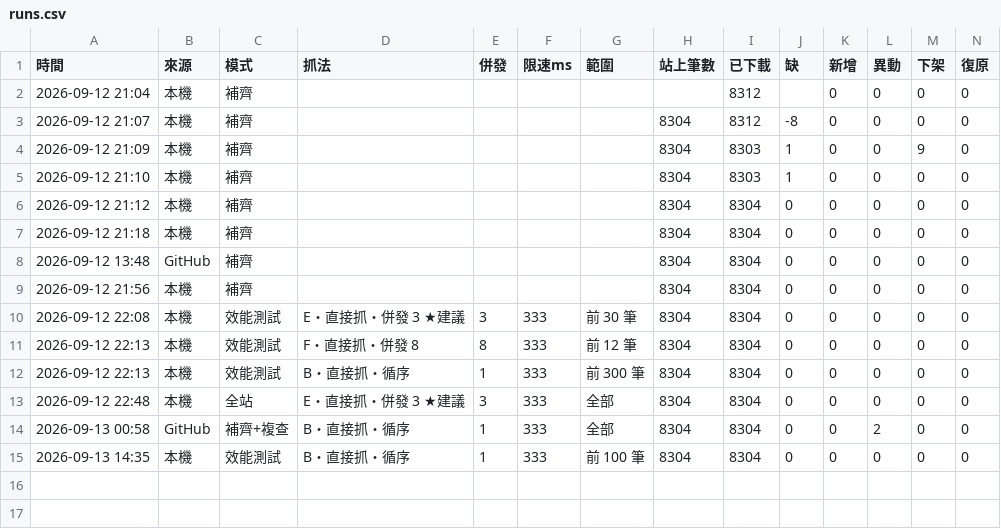
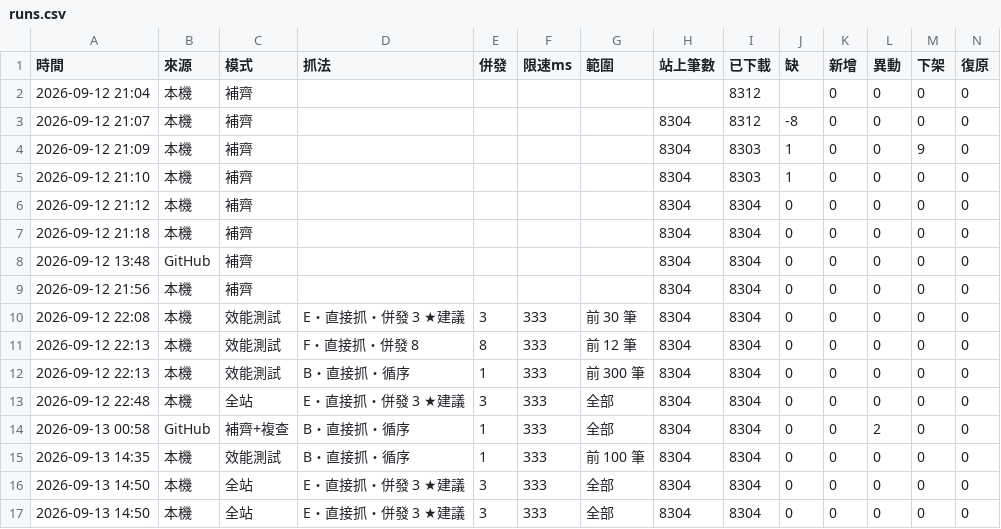
Before and after one commit to andy939/faq-crawler, a CSV file: docs/runs.csv, drawn as a sheet; only a part is shown; rows hold the shown columns only; the diff names each change by its address in the sheet, - before the commit and + after, or states it on an @@ line.

```diff
--- a/docs/runs.csv
+++ b/docs/runs.csv
+row 16: 2026-09-13 14:50 | 本機 | 全站 | E・直接抓・併發 3 ★建議 | 3 | 333 | 全部 | 8304 | 8304 | 0 | 0 | 0 | 0 | 0
+row 17: 2026-09-13 14:50 | 本機 | 全站 | E・直接抓・併發 3 ★建議 | 3 | 333 | 全部 | 8304 | 8304 | 0 | 0 | 0 | 0 | 0
```
Also changed, not shown: 6 other files.
